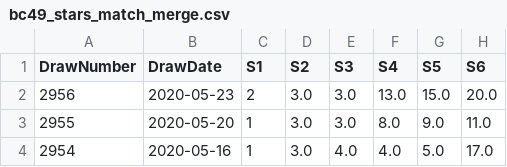
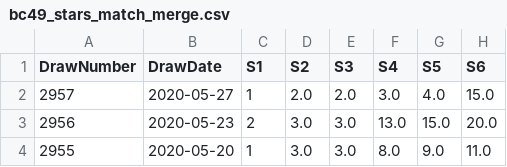
Before and after one commit to jameschou365/LottoApp, a CSV file: data/bc49_stars_match_merge.csv, drawn as a sheet; only a part is shown; the shorter side is filled out with more unchanged rows.

Commit message:
Add files via upload

```diff
--- a/data/bc49_stars_match_merge.csv
+++ b/data/bc49_stars_match_merge.csv
@@ -1,2 +1,3 @@
 DrawNumber,DrawDate,S1,S2,S3,S4,S5,S6
+2957,2020-05-27,1,2.0,2.0,3.0,4.0,15.0
 2956,2020-05-23,2,3.0,3.0,13.0,15.0,20.0
```
